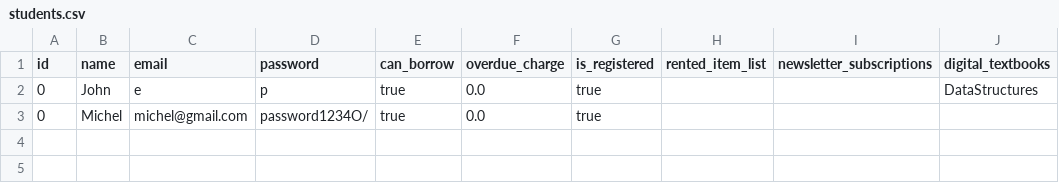
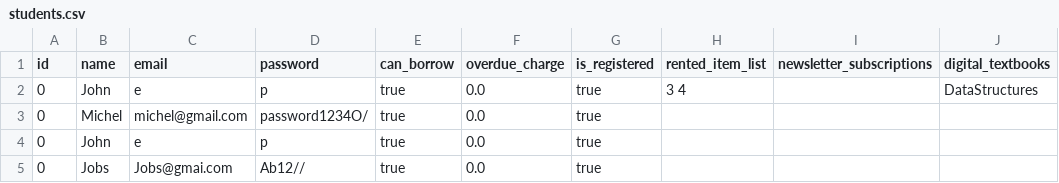
Before and after one commit to MichelCodes123/EECS3311, a CSV file: src/database/students.csv, drawn as a sheet.

```diff
--- a/src/database/students.csv
+++ b/src/database/students.csv
@@ -1,3 +1,5 @@
 id,name,email,password,can_borrow,overdue_charge,is_registered,rented_item_list,newsletter_subscriptions,digital_textbooks
-0,John,e,p,true,0.0,true,,,DataStructures
+0,John,e,p,true,0.0,true,3 4,,DataStructures
 0,Michel,michel@gmail.com,password1234O/,true,0.0,true,,,
+0,John,e,p,true,0.0,true,,,
+0,Jobs,Jobs@gmai.com,Ab12//,true,0.0,true,,,
```
Also changed, not shown: src/database/books.csv, 4 other files.
